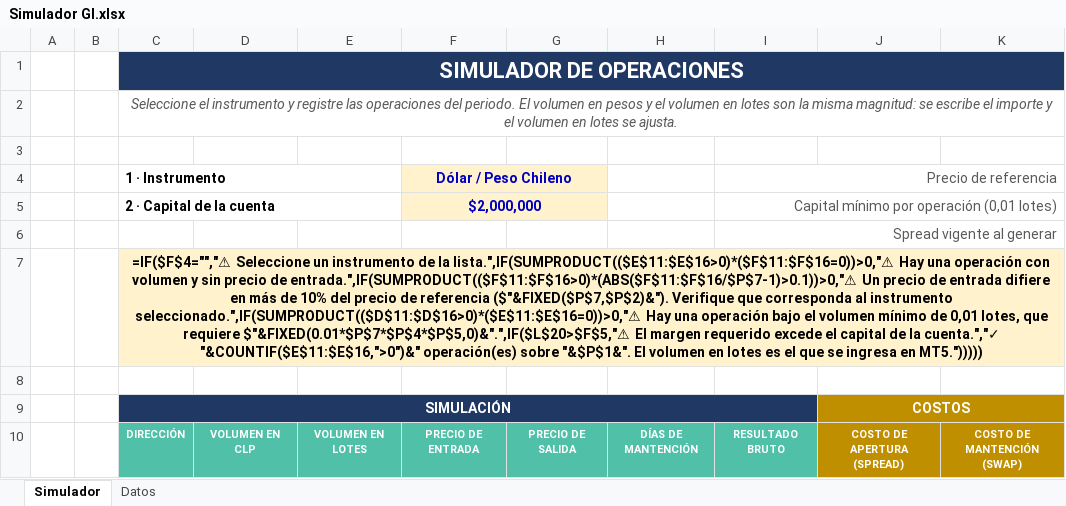
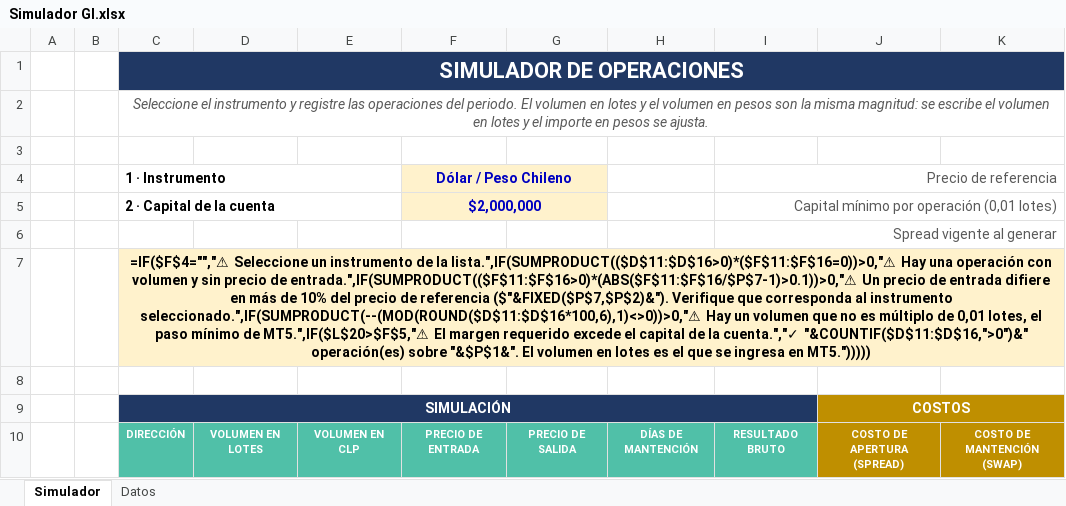
Before and after one commit to ramaDben/grupo-analisis-mercado, an Excel workbook: calculadoras excel/Simulador GI.xlsx, sheet Simulador, drawn as a sheet; only a part is shown; values as stored, in another font and other column widths than the file's, no borders; formulas without a stored value are shown as written; charts and pictures and conditional formats not drawn; the diff covers the shown part only; the diff names each change by its address in the sheet, - before the commit and + after, or states it on an @@ line.

```diff
--- a/calculadoras excel/Simulador GI.xlsx (sheet Simulador)
+++ b/calculadoras excel/Simulador GI.xlsx (sheet Simulador)
-C2 (1 · Instrumento): …volumen en pesos y el volumen en lotes son la misma magnitud: se escribe el importe y el volumen en lotes se ajusta.
+C2 (1 · Instrumento): …volumen en lotes y el volumen en pesos son la misma magnitud: se escribe el volumen en lotes y el importe en pesos se ajusta.
-C7 (1 · Instrumento): …de la lista.",IF(SUMPRODUCT(($E$11:$E$16>0)*($F$11:$F$16=0))>0,"⚠ Hay una operación con volumen y sin precio de entrada.",IF(SUMPRODUCT(($F$11:$F$16>0)*(ABS($F$11:$F$16/$P$7-1)>0.1))>0,"⚠ Un precio de entrada difiere en más de 10% del precio de referencia ($"&FIXED($P$7,$P$2)&"). Verifique que corresponda al instrumento seleccionado.",IF(SUMPRODUCT(($D$11:$D$16>0)*($E$11:$E$16=0))>0,"⚠ Hay una operación bajo el volumen mínimo de 0,01 lotes, que requiere $"&FIXED(0.01*$P$7*$P$4*$P$5,0)&".",IF($L$20>$F$5,"⚠ El margen requerido excede el capital de la cuenta.","✓ "&COUNTIF($E$11:$E$16,">0")&" operación(es) sobre…
+C7 (1 · Instrumento): …de la lista.",IF(SUMPRODUCT(($D$11:$D$16>0)*($F$11:$F$16=0))>0,"⚠ Hay una operación con volumen y sin precio de entrada.",IF(SUMPRODUCT(($F$11:$F$16>0)*(ABS($F$11:$F$16/$P$7-1)>0.1))>0,"⚠ Un precio de entrada difiere en más de 10% del precio de referencia ($"&FIXED($P$7,$P$2)&"). Verifique que corresponda al instrumento seleccionado.",IF(SUMPRODUCT(--(MOD(ROUND($D$11:$D$16*100,6),1)<>0))>0,"⚠ Hay un volumen que no es múltiplo de 0,01 lotes, el paso mínimo de MT5.",IF($L$20>$F$5,"⚠ El margen requerido excede el capital de la cuenta.","✓ "&COUNTIF($D$11:$D$16,">0")&" operación(es) sobre…
-D10: VOLUMEN EN CLP
+D10: VOLUMEN EN LOTES
-E10: VOLUMEN EN LOTES
+E10: VOLUMEN EN CLP
```
Also changed, not shown: 41 edited cells elsewhere in this sheet, sheet Datos, 3 other files.
